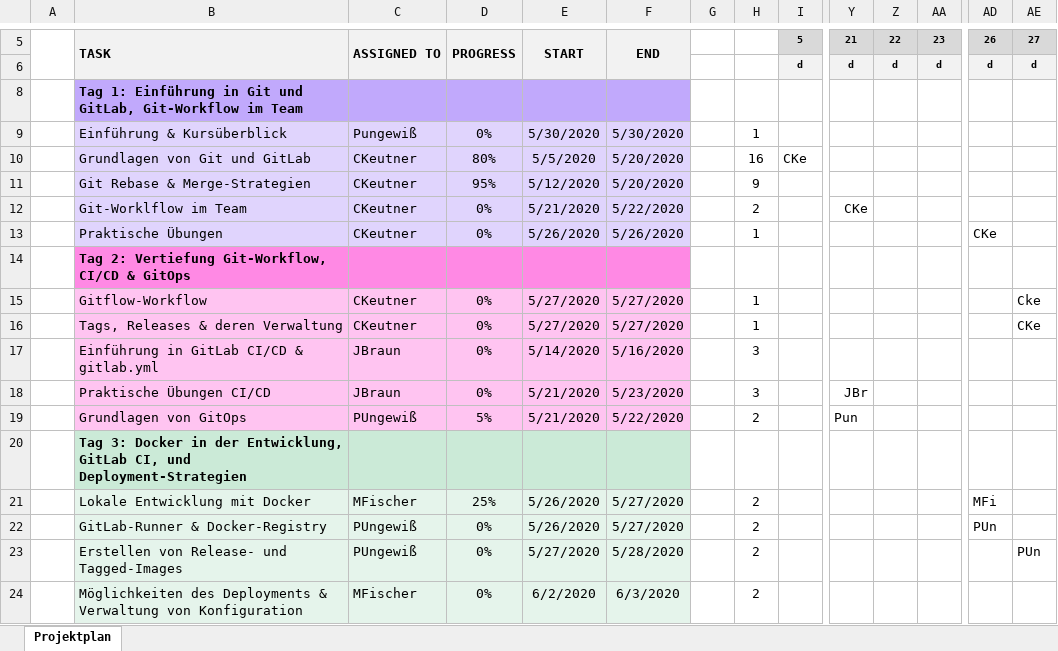
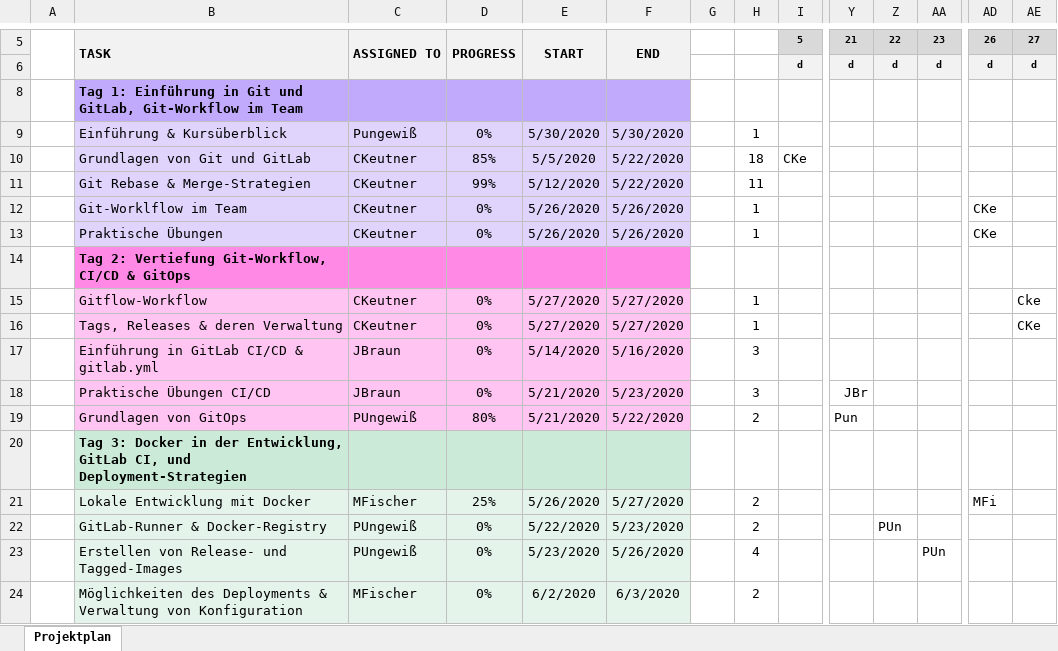
Before and after one commit to anderscore-gmbh/gitlab, an Excel workbook: Projektplan.xlsx, sheet Projektplan, drawn as a sheet; only a part is shown, gaps mark what is left out; values as stored, in another font and other column widths than the file's, no borders; conditional formats not drawn; the diff names each change by its address in the sheet, - before the commit and + after, or states it on an @@ line.

Commit message:
Projektplan aktualisiert

```diff
--- a/Projektplan.xlsx (sheet Projektplan)
+++ b/Projektplan.xlsx (sheet Projektplan)
-D10: 80%
+D10: 85%
-F10:F11: 5/20/2020
+F10:F11: 5/22/2020
-H10: 16
+H10: 18
-D11: 95%
+D11: 99%
-H11: 9
+H11: 11
-E12: 5/21/2020
+E12: 5/26/2020
-F12: 5/22/2020
+F12: 5/26/2020
-H12: 2
+H12: 1
-Y12: CKe
+Y12: (empty)
-AD12: (empty)
+AD12: CKe
-D19: 5%
+D19: 80%
-E22: 5/26/2020
+E22: 5/22/2020
-F22: 5/27/2020
+F22: 5/23/2020
-Z22: (empty)
+Z22: PUn
-AD22: PUn
+AD22: (empty)
-E23: 5/27/2020
+E23: 5/23/2020
-F23: 5/28/2020
+F23: 5/26/2020
-H23: 2
+H23: 4
-AA23: (empty)
+AA23: PUn
-AE23: PUn
+AE23: (empty)
```
